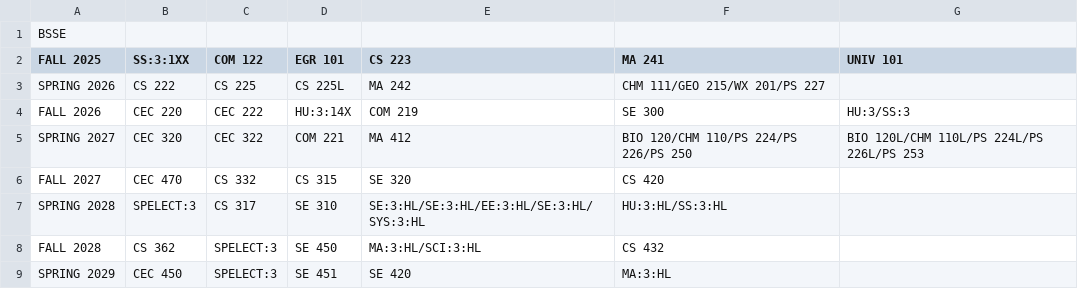
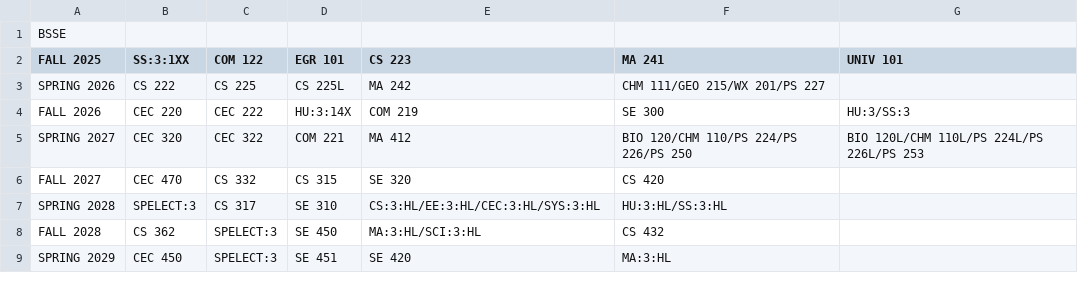
Before and after one commit to AleDenshi/SanePlan, a TSV file: SanePlan Backend/plan.tsv, drawn as a sheet.

```diff
--- a/SanePlan Backend/plan.tsv
+++ b/SanePlan Backend/plan.tsv
@@ -6,3 +6,3 @@ SPRING 2027	CEC 320	CEC 322	COM 221	MA 412	BIO 120/CHM 110/PS 224/PS 226/PS 250
 FALL 2027	CEC 470	CS 332	CS 315	SE 320	CS 420	
-SPRING 2028	SPELECT:3	CS 317	SE 310	SE:3:HL/SE:3:HL/EE:3:HL/SE:3:HL/SYS:3:HL	HU:3:HL/SS:3:HL	
+SPRING 2028	SPELECT:3	CS 317	SE 310	CS:3:HL/EE:3:HL/CEC:3:HL/SYS:3:HL	HU:3:HL/SS:3:HL	
 FALL 2028	CS 362	SPELECT:3	SE 450	MA:3:HL/SCI:3:HL	CS 432	
```
Also changed, not shown: SanePlan Backend/courses.tsv, 3 other files.
